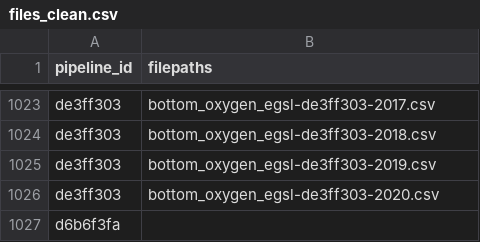
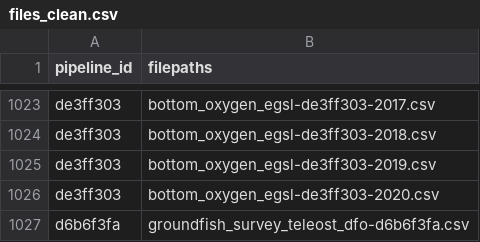
Before and after one commit to Ecosystem-Assessments/pipedat, a CSV file: inst/extdata/files_clean.csv, drawn as a sheet; only a part is shown, gaps mark what is left out.

```diff
--- a/inst/extdata/files_clean.csv
+++ b/inst/extdata/files_clean.csv
@@ -1026,2 +1026,2 @@
 "de3ff303","bottom_oxygen_egsl-de3ff303-2020.csv"
-"d6b6f3fa",""
+"d6b6f3fa","groundfish_survey_teleost_dfo-d6b6f3fa.csv"
```
Also changed, not shown: 3 other files.
